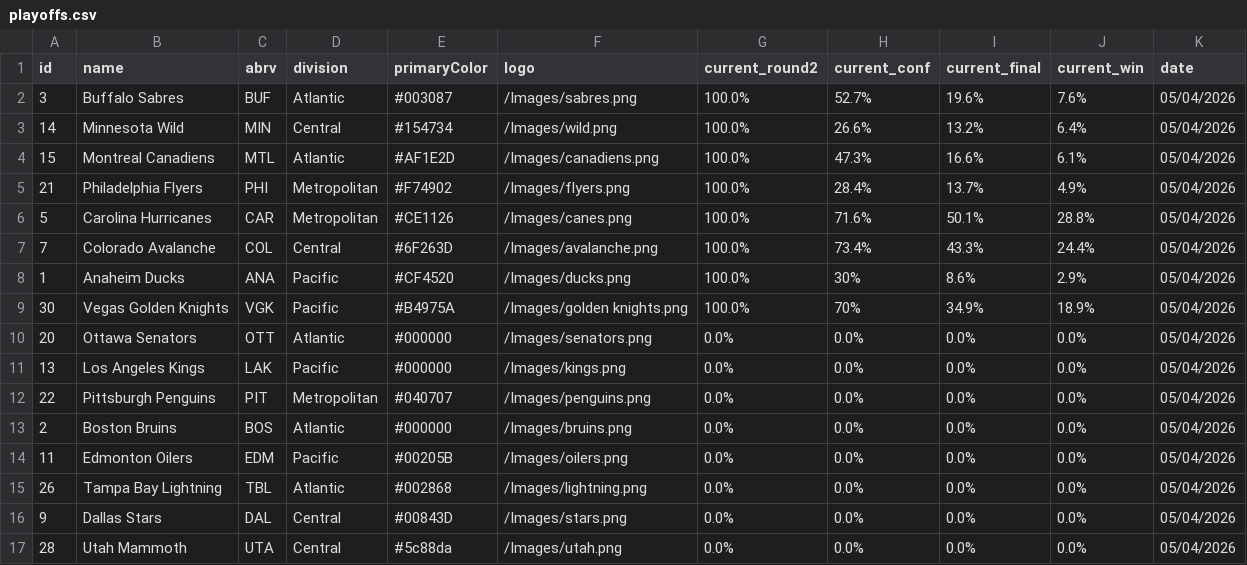
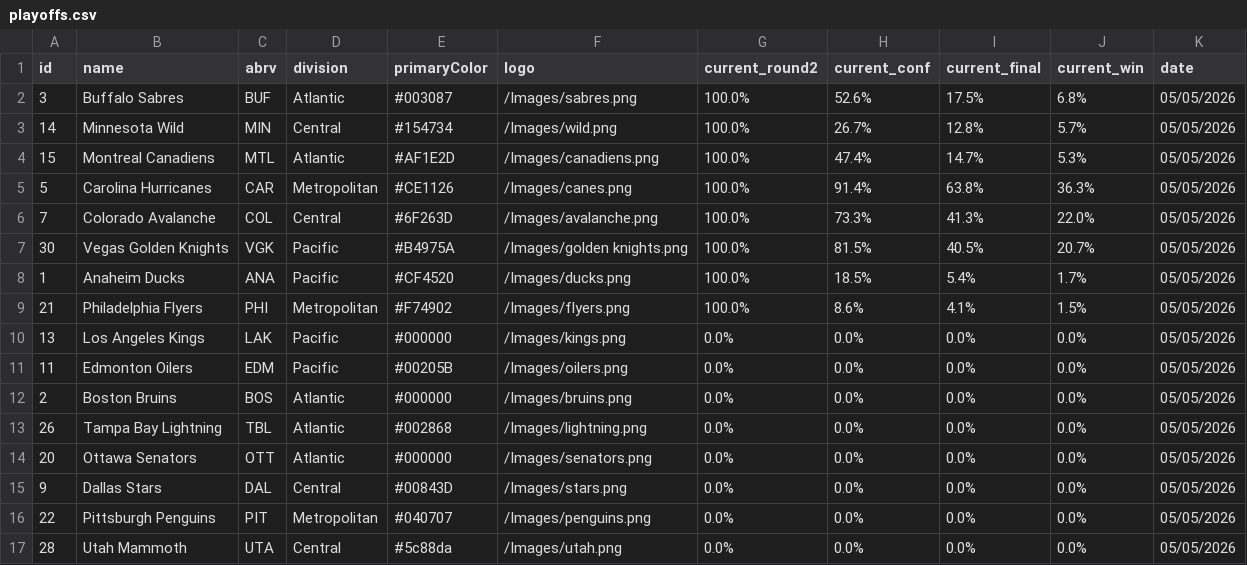
Before and after one commit to stevenpfaff/NHL-Projections-React, a CSV file: public/playoffs.csv, drawn as a sheet.

Commit message:
Update data 2026-05-05

```diff
--- a/public/playoffs.csv
+++ b/public/playoffs.csv
@@ -1,17 +1,17 @@
 id,name,abrv,division,primaryColor,logo,current_round2,current_conf,current_final,current_win,date
-3,Buffalo Sabres,BUF,Atlantic,#003087,/Images/sabres.png,100.0%,52.7%,19.6%,7.6%,05/04/2026
-14,Minnesota Wild,MIN,Central,#154734,/Images/wild.png,100.0%,26.6%,13.2%,6.4%,05/04/2026
-15,Montreal Canadiens,MTL,Atlantic,#AF1E2D,/Images/canadiens.png,100.0%,47.3%,16.6%,6.1%,05/04/2026
-21,Philadelphia Flyers,PHI,Metropolitan,#F74902,/Images/flyers.png,100.0%,28.4%,13.7%,4.9%,05/04/2026
-5,Carolina Hurricanes,CAR,Metropolitan,#CE1126,/Images/canes.png,100.0%,71.6%,50.1%,28.8%,05/04/2026
-7,Colorado Avalanche,COL,Central,#6F263D,/Images/avalanche.png,100.0%,73.4%,43.3%,24.4%,05/04/2026
-1,Anaheim Ducks,ANA,Pacific,#CF4520,/Images/ducks.png,100.0%,30%,8.6%,2.9%,05/04/2026
-30,Vegas Golden Knights,VGK,Pacific,#B4975A,/Images/golden knights.png,100.0%,70%,34.9%,18.9%,05/04/2026
-20,Ottawa Senators,OTT,Atlantic,#000000,/Images/senators.png,0.0%,0.0%,0.0%,0.0%,05/04/2026
-13,Los Angeles Kings,LAK,Pacific,#000000,/Images/kings.png,0.0%,0.0%,0.0%,0.0%,05/04/2026
-22,Pittsburgh Penguins,PIT,Metropolitan,#040707,/Images/penguins.png,0.0%,0.0%,0.0%,0.0%,05/04/2026
-2,Boston Bruins,BOS,Atlantic,#000000,/Images/bruins.png,0.0%,0.0%,0.0%,0.0%,05/04/2026
-11,Edmonton Oilers,EDM,Pacific,#00205B,/Images/oilers.png,0.0%,0.0%,0.0%,0.0%,05/04/2026
-26,Tampa Bay Lightning,TBL,Atlantic,#002868,/Images/lightning.png,0.0%,0.0%,0.0%,0.0%,05/04/2026
-9,Dallas Stars,DAL,Central,#00843D,/Images/stars.png,0.0%,0.0%,0.0%,0.0%,05/04/2026
-28,Utah Mammoth,UTA,Central,#5c88da,/Images/utah.png,0.0%,0.0%,0.0%,0.0%,05/04/2026
+3,Buffalo Sabres,BUF,Atlantic,#003087,/Images/sabres.png,100.0%,52.6%,17.5%,6.8%,05/05/2026
+14,Minnesota Wild,MIN,Central,#154734,/Images/wild.png,100.0%,26.7%,12.8%,5.7%,05/05/2026
+15,Montreal Canadiens,MTL,Atlantic,#AF1E2D,/Images/canadiens.png,100.0%,47.4%,14.7%,5.3%,05/05/2026
+5,Carolina Hurricanes,CAR,Metropolitan,#CE1126,/Images/canes.png,100.0%,91.4%,63.8%,36.3%,05/05/2026
+7,Colorado Avalanche,COL,Central,#6F263D,/Images/avalanche.png,100.0%,73.3%,41.3%,22.0%,05/05/2026
+30,Vegas Golden Knights,VGK,Pacific,#B4975A,/Images/golden knights.png,100.0%,81.5%,40.5%,20.7%,05/05/2026
+1,Anaheim Ducks,ANA,Pacific,#CF4520,/Images/ducks.png,100.0%,18.5%,5.4%,1.7%,05/05/2026
+21,Philadelphia Flyers,PHI,Metropolitan,#F74902,/Images/flyers.png,100.0%,8.6%,4.1%,1.5%,05/05/2026
+13,Los Angeles Kings,LAK,Pacific,#000000,/Images/kings.png,0.0%,0.0%,0.0%,0.0%,05/05/2026
+11,Edmonton Oilers,EDM,Pacific,#00205B,/Images/oilers.png,0.0%,0.0%,0.0%,0.0%,05/05/2026
+2,Boston Bruins,BOS,Atlantic,#000000,/Images/bruins.png,0.0%,0.0%,0.0%,0.0%,05/05/2026
+26,Tampa Bay Lightning,TBL,Atlantic,#002868,/Images/lightning.png,0.0%,0.0%,0.0%,0.0%,05/05/2026
+20,Ottawa Senators,OTT,Atlantic,#000000,/Images/senators.png,0.0%,0.0%,0.0%,0.0%,05/05/2026
+9,Dallas Stars,DAL,Central,#00843D,/Images/stars.png,0.0%,0.0%,0.0%,0.0%,05/05/2026
+22,Pittsburgh Penguins,PIT,Metropolitan,#040707,/Images/penguins.png,0.0%,0.0%,0.0%,0.0%,05/05/2026
+28,Utah Mammoth,UTA,Central,#5c88da,/Images/utah.png,0.0%,0.0%,0.0%,0.0%,05/05/2026
```
Also changed, not shown: public/matchups.csv.
